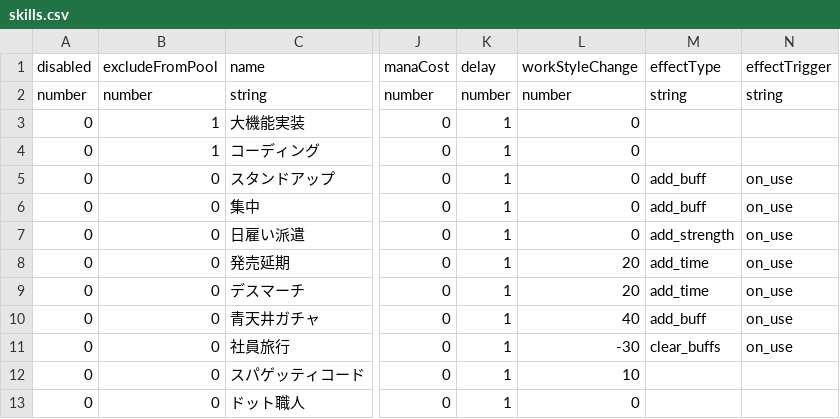
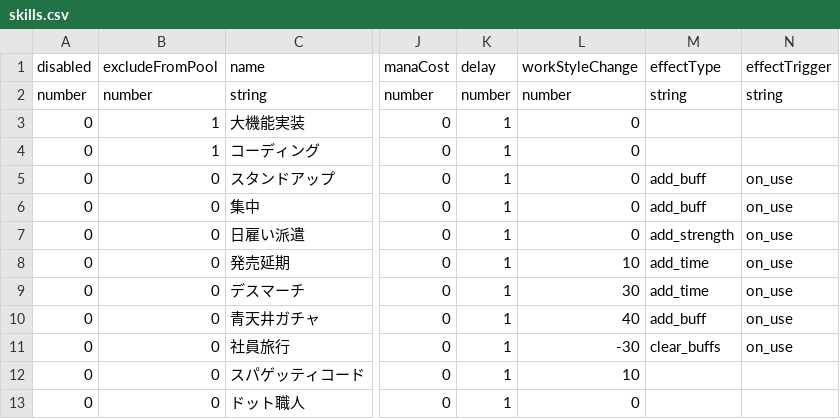
Before and after one commit to Studio-Kabuki/Crash, a CSV file: public/data/skills.csv, drawn as a sheet; only a part is shown, gaps mark what is left out; the diff names each change by its address in the sheet, - before the commit and + after, or states it on an @@ line.

```diff
--- a/public/data/skills.csv
+++ b/public/data/skills.csv
-L8 (workStyleChange): 20
+L8 (workStyleChange): 10
-L9 (workStyleChange): 20
+L9 (workStyleChange): 30
```
Also changed, not shown: public/data/starter_decks.csv, 1 other file.
